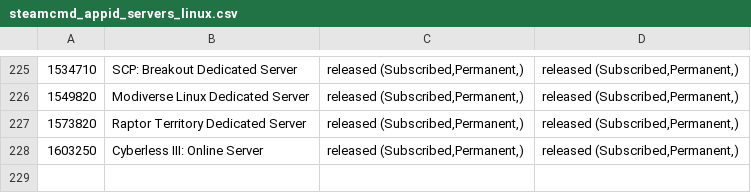
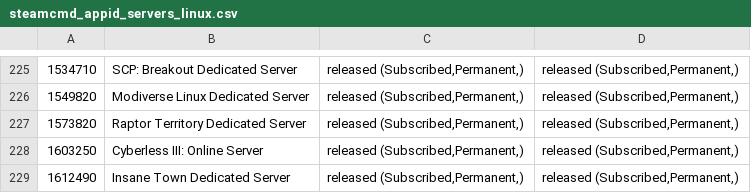
Before and after one commit to dgibbs64/SteamCMD-AppID-List-Servers, a CSV file: steamcmd_appid_servers_linux.csv, drawn as a sheet; only a part is shown, gaps mark what is left out; the diff names each change by its address in the sheet, - before the commit and + after, or states it on an @@ line.

```diff
--- a/steamcmd_appid_servers_linux.csv
+++ b/steamcmd_appid_servers_linux.csv
+row 229: 1612490 | Insane Town Dedicated Server | released (Subscribed,Permanent,) | released (Subscribed,Permanent,)
```
Also changed, not shown: steamcmd_appid_servers.csv, 3 other files.
